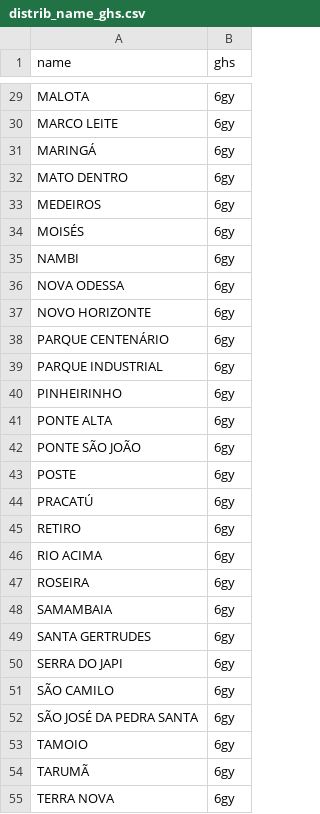
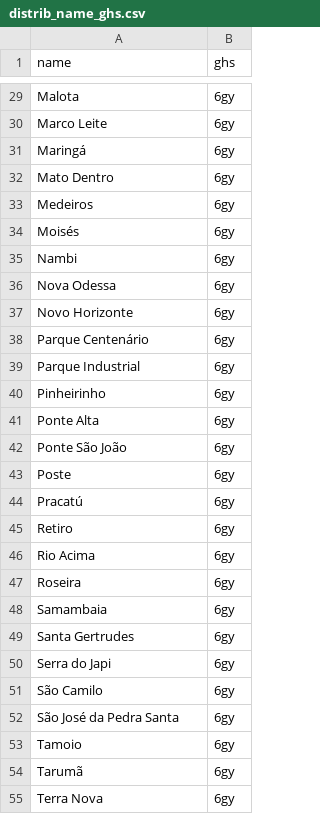
Before and after one commit to digital-guard/preservCutGeo-BR2021, a CSV file: data/SP/Jundiai/_pk0025.01/nsvia/distrib_name_ghs.csv, drawn as a sheet; only a part is shown, gaps mark what is left out; the diff covers the shown part only; the diff names each change by its address in the sheet, - before the commit and + after, or states it on an @@ line.

```diff
--- a/data/SP/Jundiai/_pk0025.01/nsvia/distrib_name_ghs.csv
+++ b/data/SP/Jundiai/_pk0025.01/nsvia/distrib_name_ghs.csv
-A29 (name): MALOTA
+A29 (name): Malota
-A30 (name): MARCO LEITE
+A30 (name): Marco Leite
-A31 (name): MARINGÁ
+A31 (name): Maringá
-A32 (name): MATO DENTRO
+A32 (name): Mato Dentro
-A33 (name): MEDEIROS
+A33 (name): Medeiros
-A34 (name): MOISÉS
+A34 (name): Moisés
-A35 (name): NAMBI
+A35 (name): Nambi
-A36 (name): NOVA ODESSA
+A36 (name): Nova Odessa
-A37 (name): NOVO HORIZONTE
+A37 (name): Novo Horizonte
-A38 (name): PARQUE CENTENÁRIO
+A38 (name): Parque Centenário
-A39 (name): PARQUE INDUSTRIAL
+A39 (name): Parque Industrial
-A40 (name): PINHEIRINHO
+A40 (name): Pinheirinho
-A41 (name): PONTE ALTA
+A41 (name): Ponte Alta
-A42 (name): PONTE SÃO JOÃO
+A42 (name): Ponte São João
-A43 (name): POSTE
+A43 (name): Poste
-A44 (name): PRACATÚ
+A44 (name): Pracatú
-A45 (name): RETIRO
+A45 (name): Retiro
-A46 (name): RIO ACIMA
+A46 (name): Rio Acima
-A47 (name): ROSEIRA
+A47 (name): Roseira
-A48 (name): SAMAMBAIA
+A48 (name): Samambaia
-A49 (name): SANTA GERTRUDES
+A49 (name): Santa Gertrudes
-A50 (name): SERRA DO JAPI
+A50 (name): Serra do Japi
-A51 (name): SÃO CAMILO
+A51 (name): São Camilo
-A52 (name): SÃO JOSÉ DA PEDRA SANTA
+A52 (name): São José da Pedra Santa
-A53 (name): TAMOIO
+A53 (name): Tamoio
-A54 (name): TARUMÃ
+A54 (name): Tarumã
-A55 (name): TERRA NOVA
+A55 (name): Terra Nova
```
Also changed, not shown: 2 added rows, 1 removed row and 39 edited cells elsewhere in this file, 19 other files.
